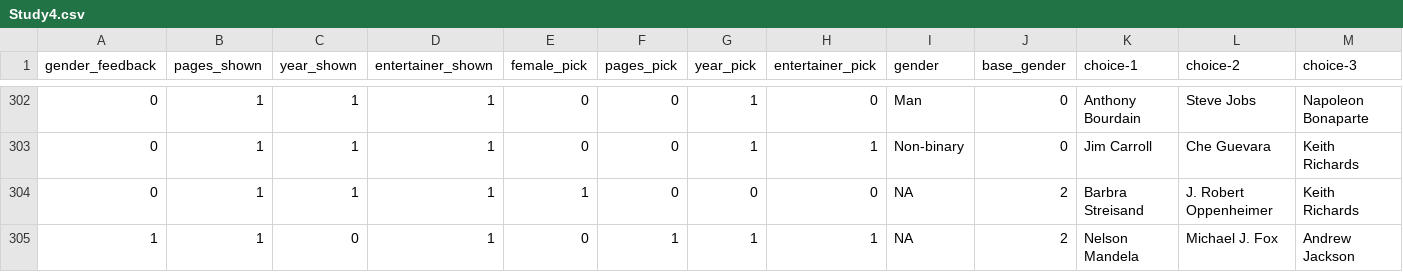
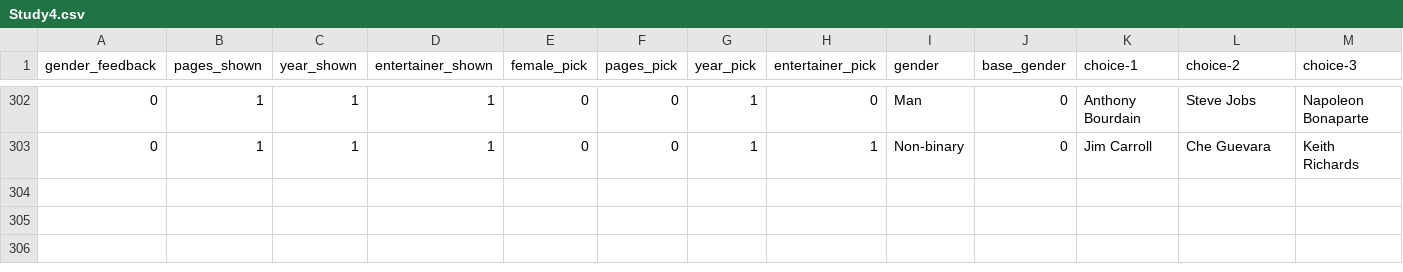
Before and after one commit to josecerv/diversity_feedback, a CSV file: Study-4/Study4.csv, drawn as a sheet; only a part is shown, gaps mark what is left out; rows hold the shown columns only; the diff names each change by its address in the sheet, - before the commit and + after, or states it on an @@ line.

```diff
--- a/Study-4/Study4.csv
+++ b/Study-4/Study4.csv
-row 304: 0 | 1 | 1 | 1 | 1 | 0 | 0 | 0 | NA | 2 | Barbra Streisand | J. Robert Oppenheimer | Keith Richards
-row 305: 1 | 1 | 0 | 1 | 0 | 1 | 1 | 1 | NA | 2 | Nelson Mandela | Michael J. Fox | Andrew Jackson
```
Also changed, not shown: 5 other files.
